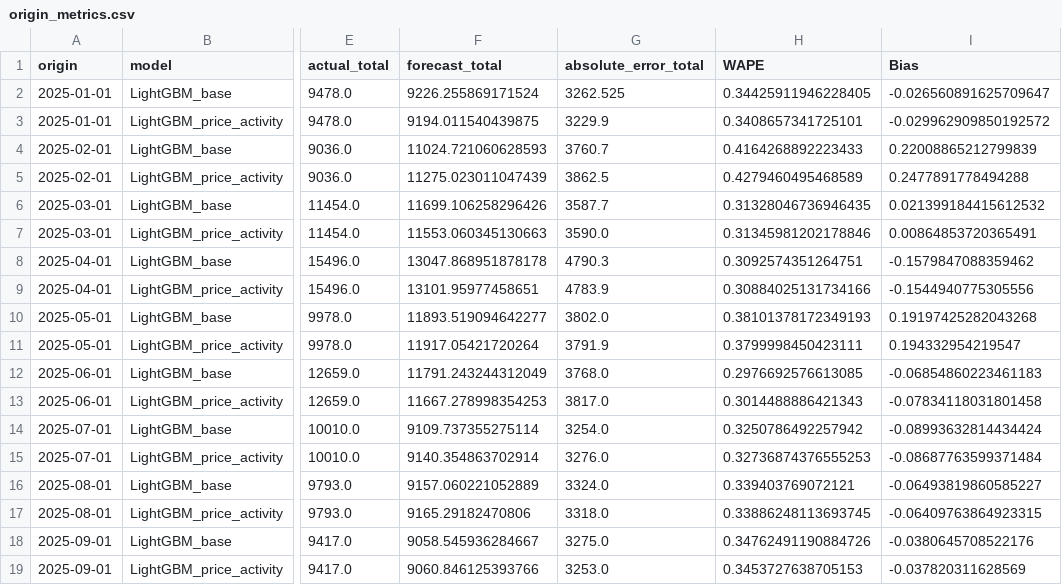
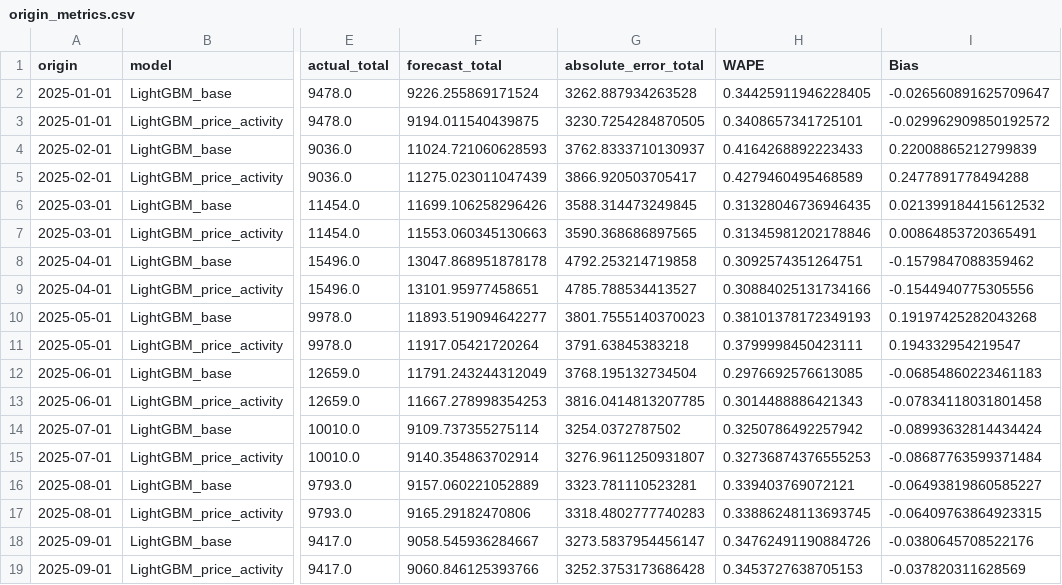
Before and after one commit to RlM100always/Thesis, a CSV file: research/forecasting/results/transaction_feature_ablation_v1/origin_metrics.csv, drawn as a sheet; only a part is shown, gaps mark what is left out; the diff names each change by its address in the sheet, - before the commit and + after, or states it on an @@ line.

Commit message:
Correct origin-level absolute-error totals in the transaction-feature ablation

```diff
--- a/research/forecasting/results/transaction_feature_ablation_v1/origin_metrics.csv
+++ b/research/forecasting/results/transaction_feature_ablation_v1/origin_metrics.csv
-G2 (absolute_error_total): 3262.525
+G2 (absolute_error_total): 3262.887934263528
-G3 (absolute_error_total): 3229.9
+G3 (absolute_error_total): 3230.7254284870505
-G4 (absolute_error_total): 3760.7
+G4 (absolute_error_total): 3762.8333710130937
-G5 (absolute_error_total): 3862.5
+G5 (absolute_error_total): 3866.920503705417
-G6 (absolute_error_total): 3587.7
+G6 (absolute_error_total): 3588.314473249845
-G7 (absolute_error_total): 3590.0
+G7 (absolute_error_total): 3590.368686897565
-G8 (absolute_error_total): 4790.3
+G8 (absolute_error_total): 4792.253214719858
-G9 (absolute_error_total): 4783.9
+G9 (absolute_error_total): 4785.788534413527
-G10 (absolute_error_total): 3802.0
+G10 (absolute_error_total): 3801.7555140370023
-G11 (absolute_error_total): 3791.9
+G11 (absolute_error_total): 3791.63845383218
-G12 (absolute_error_total): 3768.0
+G12 (absolute_error_total): 3768.195132734504
-G13 (absolute_error_total): 3817.0
+G13 (absolute_error_total): 3816.0414813207785
-G14 (absolute_error_total): 3254.0
+G14 (absolute_error_total): 3254.0372787502
-G15 (absolute_error_total): 3276.0
+G15 (absolute_error_total): 3276.9611250931807
-G16 (absolute_error_total): 3324.0
+G16 (absolute_error_total): 3323.781110523281
-G17 (absolute_error_total): 3318.0
+G17 (absolute_error_total): 3318.4802777740283
-G18 (absolute_error_total): 3275.0
+G18 (absolute_error_total): 3273.5837954456147
-G19 (absolute_error_total): 3253.0
+G19 (absolute_error_total): 3252.3753173686428
```
